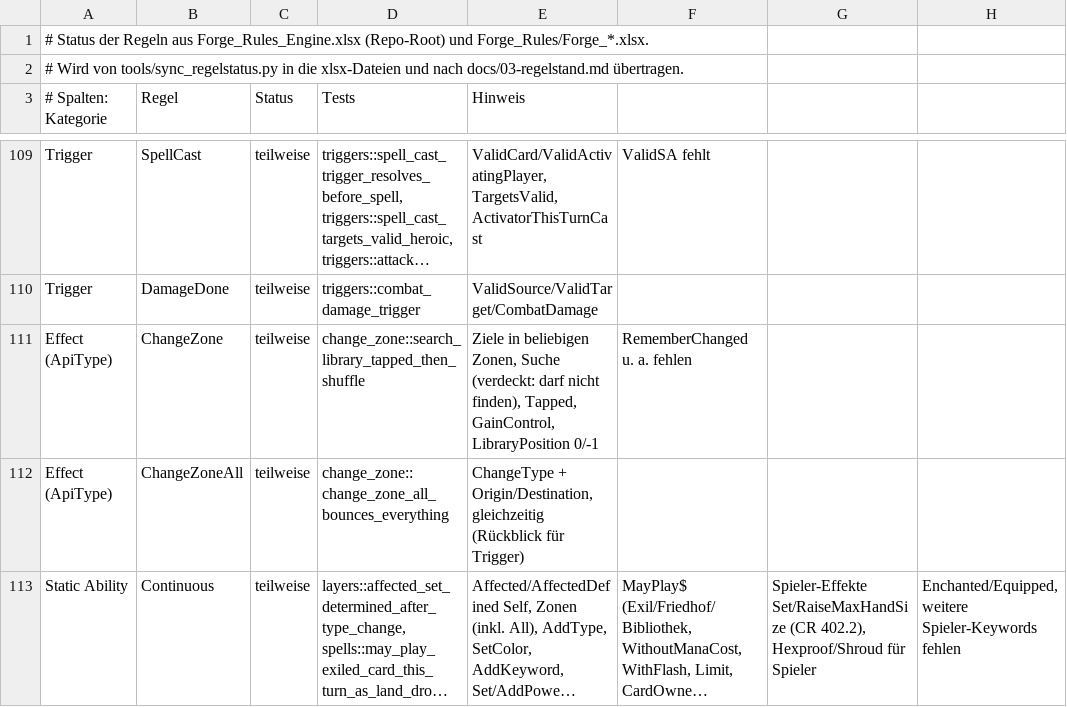
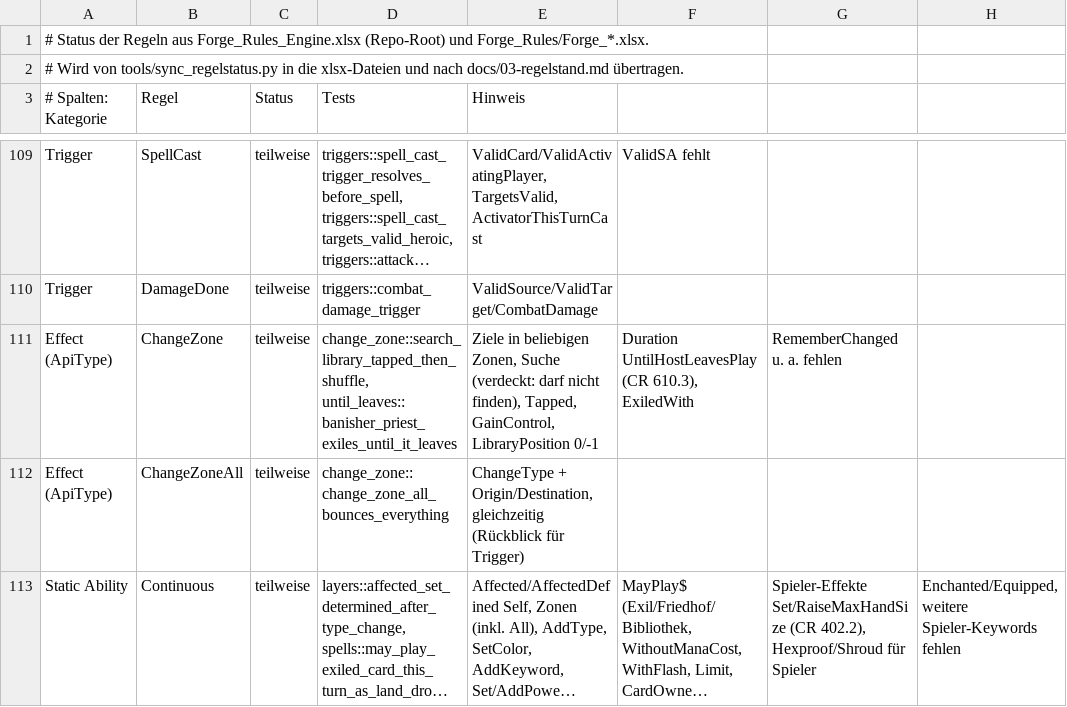
Before and after one commit to wowseer/forge-rules-rs, a CSV file: tools/regelstatus.csv, drawn as a sheet; only a part is shown, gaps mark what is left out; long unchanged cells end in …; the diff names each change by its address in the sheet, - before the commit and + after, or states it on an @@ line.

```diff
--- a/tools/regelstatus.csv
+++ b/tools/regelstatus.csv
-D111 (Tests): change_zone::search_library_tapped_then_shuffle
+D111 (Tests): change_zone::search_library_tapped_then_shuffle, until_leaves::banisher_priest_exiles_until_it_leaves
-F111: RememberChanged u. a. fehlen
+F111: Duration UntilHostLeavesPlay (CR 610.3), ExiledWith
-G111: (empty)
+G111: RememberChanged u. a. fehlen
```
Also changed, not shown: 10 other files.
